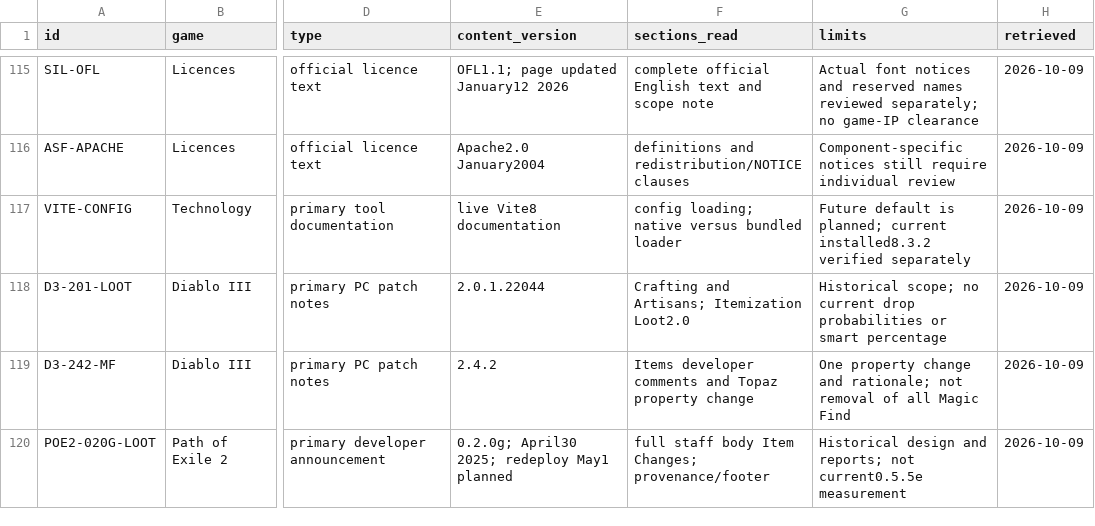
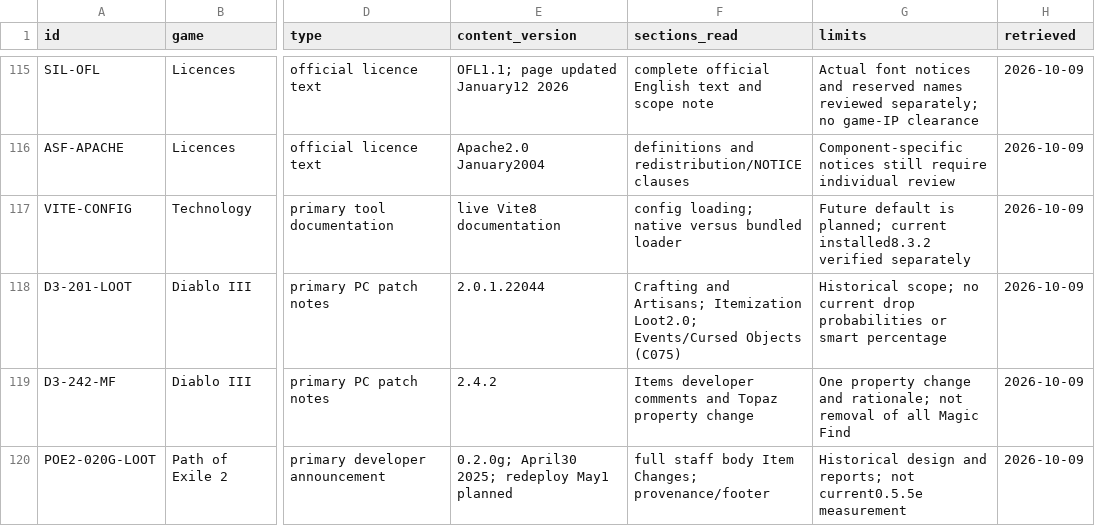
Before and after one commit to jenteverpaelen/dungeongame, a CSV file: docs/research/v2/SOURCES.csv, drawn as a sheet; only a part is shown, gaps mark what is left out; the diff names each change by its address in the sheet, - before the commit and + after, or states it on an @@ line.

```diff
--- a/docs/research/v2/SOURCES.csv
+++ b/docs/research/v2/SOURCES.csv
-F118 (sections_read): …Artisans; Itemization Loot2.0
+F118 (sections_read): …Artisans; Itemization Loot2.0; Events/Cursed Objects (C075)
```
Also changed, not shown: docs/research/v2/CLAIMS.csv, 45 other files.
